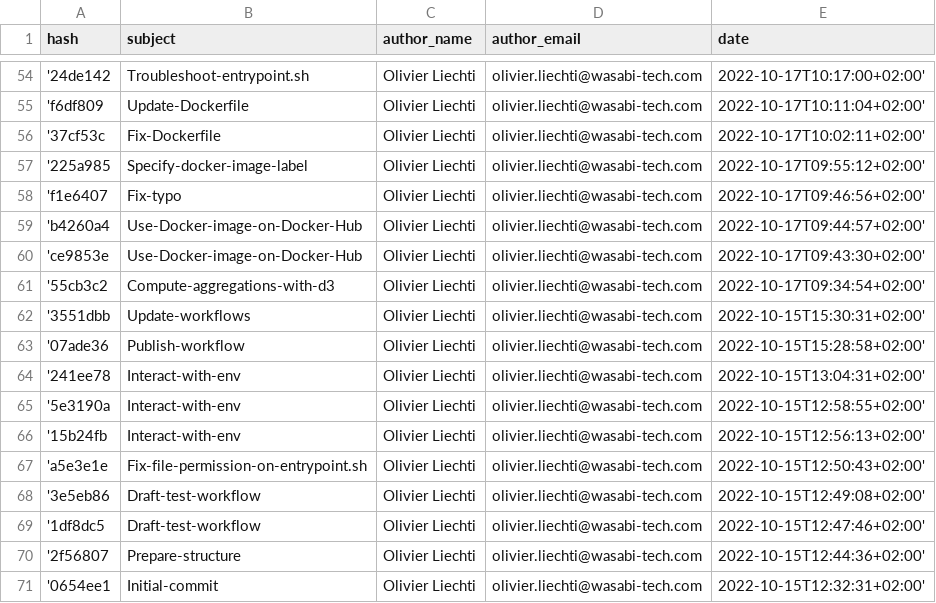
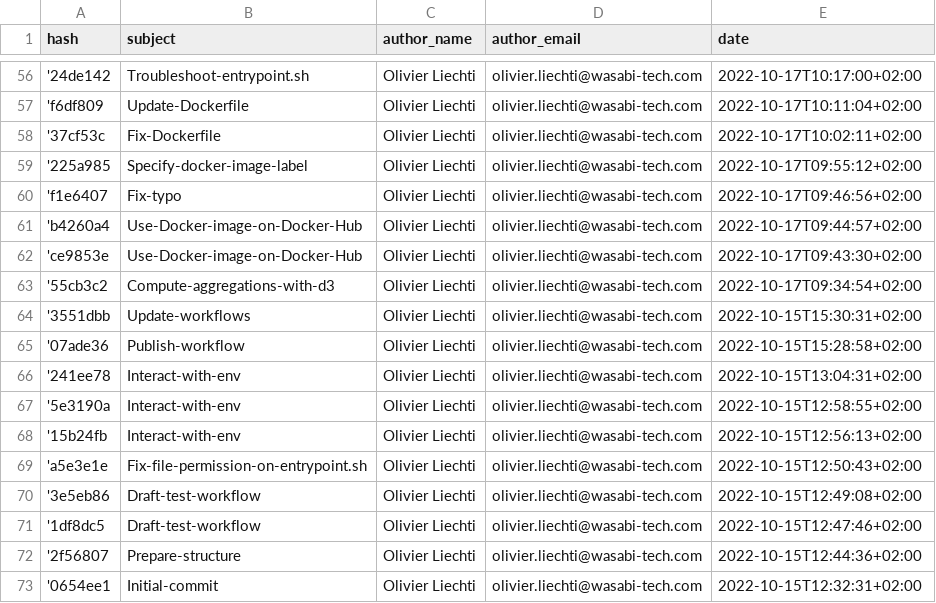
Before and after one commit to AvaliaSystems/gh-actions-git-metrics, a CSV file: .avalia/metrics/git-commits.csv, drawn as a sheet; only a part is shown, gaps mark what is left out; the diff covers the shown part only.

```diff
--- a/.avalia/metrics/git-commits.csv
+++ b/.avalia/metrics/git-commits.csv
@@ -54,18 +56,18 @@ hash,subject,author_name,author_email,date
-'24de142,"Troubleshoot-entrypoint.sh","Olivier Liechti",olivier.liechti@wasabi-tech.com,2022-10-17T10:17:00+02:00'
-'f6df809,"Update-Dockerfile","Olivier Liechti",olivier.liechti@wasabi-tech.com,2022-10-17T10:11:04+02:00'
-'37cf53c,"Fix-Dockerfile","Olivier Liechti",olivier.liechti@wasabi-tech.com,2022-10-17T10:02:11+02:00'
-'225a985,"Specify-docker-image-label","Olivier Liechti",olivier.liechti@wasabi-tech.com,2022-10-17T09:55:12+02:00'
-'f1e6407,"Fix-typo","Olivier Liechti",olivier.liechti@wasabi-tech.com,2022-10-17T09:46:56+02:00'
-'b4260a4,"Use-Docker-image-on-Docker-Hub","Olivier Liechti",olivier.liechti@wasabi-tech.com,2022-10-17T09:44:57+02:00'
-'ce9853e,"Use-Docker-image-on-Docker-Hub","Olivier Liechti",olivier.liechti@wasabi-tech.com,2022-10-17T09:43:30+02:00'
-'55cb3c2,"Compute-aggregations-with-d3","Olivier Liechti",olivier.liechti@wasabi-tech.com,2022-10-17T09:34:54+02:00'
-'3551dbb,"Update-workflows","Olivier Liechti",olivier.liechti@wasabi-tech.com,2022-10-15T15:30:31+02:00'
-'07ade36,"Publish-workflow","Olivier Liechti",olivier.liechti@wasabi-tech.com,2022-10-15T15:28:58+02:00'
-'241ee78,"Interact-with-env","Olivier Liechti",olivier.liechti@wasabi-tech.com,2022-10-15T13:04:31+02:00'
-'5e3190a,"Interact-with-env","Olivier Liechti",olivier.liechti@wasabi-tech.com,2022-10-15T12:58:55+02:00'
-'15b24fb,"Interact-with-env","Olivier Liechti",olivier.liechti@wasabi-tech.com,2022-10-15T12:56:13+02:00'
-'a5e3e1e,"Fix-file-permission-on-entrypoint.sh","Olivier Liechti",olivier.liechti@wasabi-tech.com,2022-10-15T12:50:43+02:00'
-'3e5eb86,"Draft-test-workflow","Olivier Liechti",olivier.liechti@wasabi-tech.com,2022-10-15T12:49:08+02:00'
-'1df8dc5,"Draft-test-workflow","Olivier Liechti",olivier.liechti@wasabi-tech.com,2022-10-15T12:47:46+02:00'
-'2f56807,"Prepare-structure","Olivier Liechti",olivier.liechti@wasabi-tech.com,2022-10-15T12:44:36+02:00'
-'0654ee1,"Initial-commit","Olivier Liechti",olivier.liechti@wasabi-tech.com,2022-10-15T12:32:31+02:00'
+'24de142,"Troubleshoot-entrypoint.sh","Olivier Liechti",olivier.liechti@wasabi-tech.com,2022-10-17T10:17:00+02:00
+'f6df809,"Update-Dockerfile","Olivier Liechti",olivier.liechti@wasabi-tech.com,2022-10-17T10:11:04+02:00
+'37cf53c,"Fix-Dockerfile","Olivier Liechti",olivier.liechti@wasabi-tech.com,2022-10-17T10:02:11+02:00
+'225a985,"Specify-docker-image-label","Olivier Liechti",olivier.liechti@wasabi-tech.com,2022-10-17T09:55:12+02:00
+'f1e6407,"Fix-typo","Olivier Liechti",olivier.liechti@wasabi-tech.com,2022-10-17T09:46:56+02:00
+'b4260a4,"Use-Docker-image-on-Docker-Hub","Olivier Liechti",olivier.liechti@wasabi-tech.com,2022-10-17T09:44:57+02:00
+'ce9853e,"Use-Docker-image-on-Docker-Hub","Olivier Liechti",olivier.liechti@wasabi-tech.com,2022-10-17T09:43:30+02:00
+'55cb3c2,"Compute-aggregations-with-d3","Olivier Liechti",olivier.liechti@wasabi-tech.com,2022-10-17T09:34:54+02:00
+'3551dbb,"Update-workflows","Olivier Liechti",olivier.liechti@wasabi-tech.com,2022-10-15T15:30:31+02:00
+'07ade36,"Publish-workflow","Olivier Liechti",olivier.liechti@wasabi-tech.com,2022-10-15T15:28:58+02:00
+'241ee78,"Interact-with-env","Olivier Liechti",olivier.liechti@wasabi-tech.com,2022-10-15T13:04:31+02:00
+'5e3190a,"Interact-with-env","Olivier Liechti",olivier.liechti@wasabi-tech.com,2022-10-15T12:58:55+02:00
+'15b24fb,"Interact-with-env","Olivier Liechti",olivier.liechti@wasabi-tech.com,2022-10-15T12:56:13+02:00
+'a5e3e1e,"Fix-file-permission-on-entrypoint.sh","Olivier Liechti",olivier.liechti@wasabi-tech.com,2022-10-15T12:50:43+02:00
+'3e5eb86,"Draft-test-workflow","Olivier Liechti",olivier.liechti@wasabi-tech.com,2022-10-15T12:49:08+02:00
+'1df8dc5,"Draft-test-workflow","Olivier Liechti",olivier.liechti@wasabi-tech.com,2022-10-15T12:47:46+02:00
+'2f56807,"Prepare-structure","Olivier Liechti",olivier.liechti@wasabi-tech.com,2022-10-15T12:44:36+02:00
+'0654ee1,"Initial-commit","Olivier Liechti",olivier.liechti@wasabi-tech.com,2022-10-15T12:32:31+02:00
```
Also changed, not shown: 2 added rows and 52 edited cells elsewhere in this file, 3 other files.
